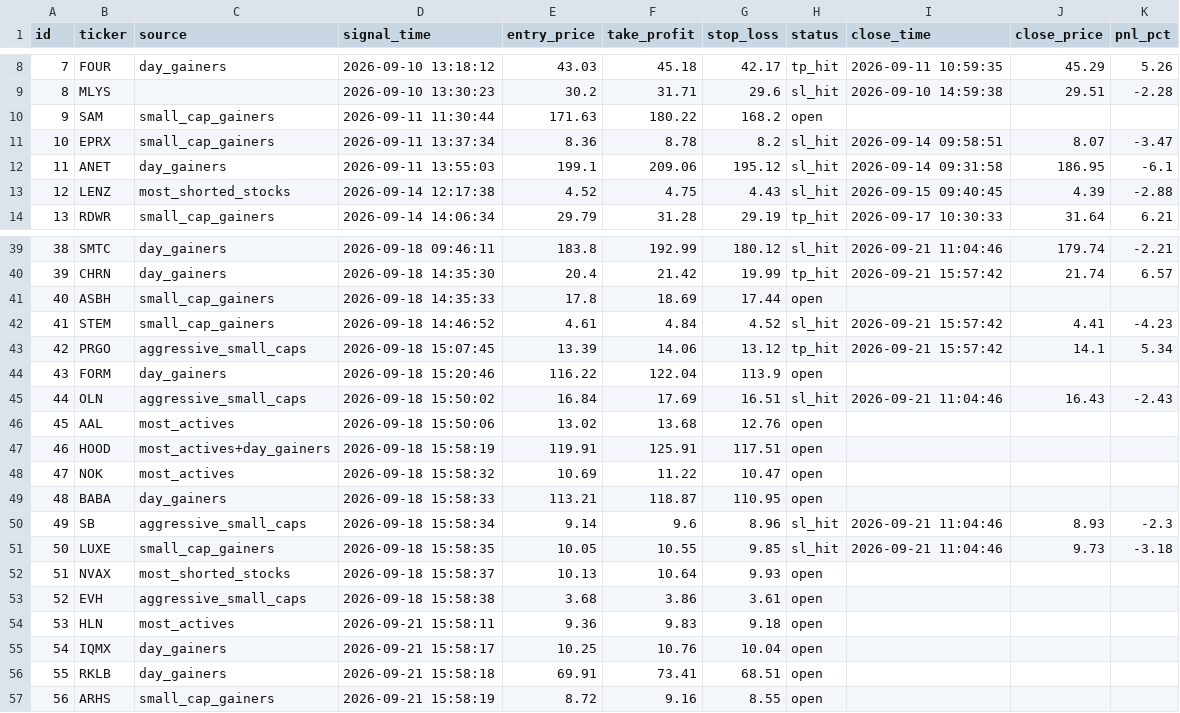
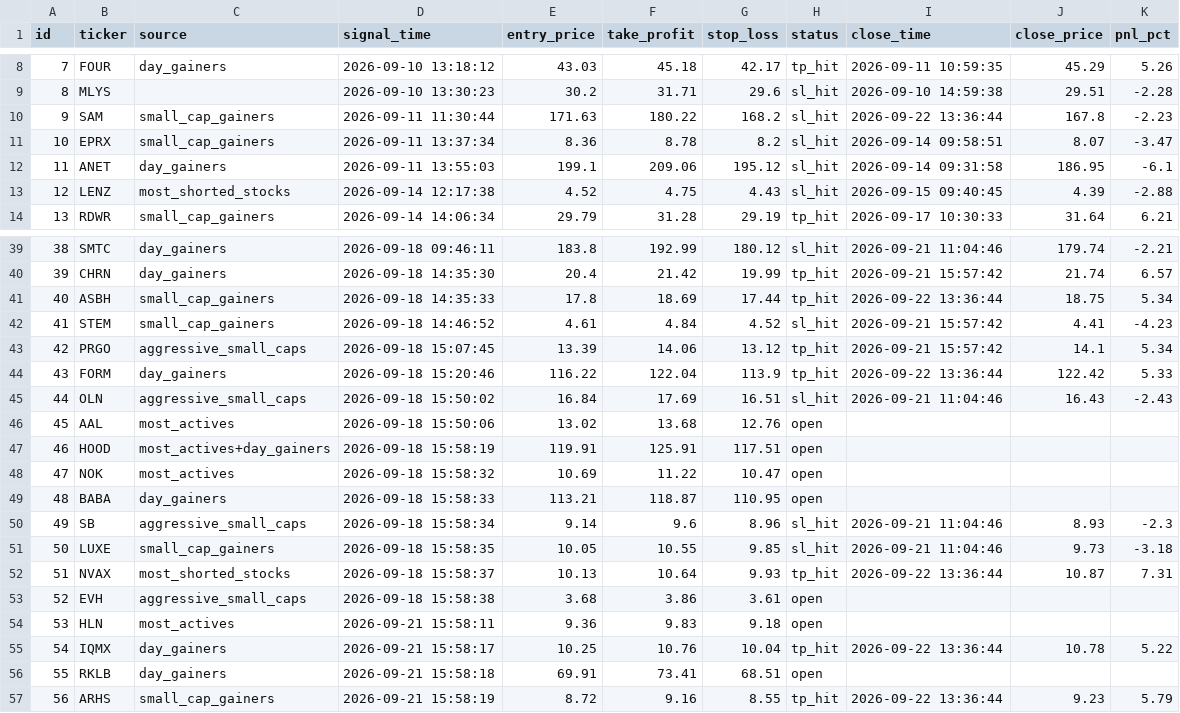
Before and after one commit to emrem2382-byte/daytrading, a CSV file: signals_log.csv, drawn as a sheet; only a part is shown, gaps mark what is left out.

```diff
--- a/signals_log.csv
+++ b/signals_log.csv
@@ -9,3 +9,3 @@ id,ticker,source,signal_time,entry_price,take_profit,stop_loss,status,close_time
 8,MLYS,,2026-09-10 13:30:23,30.2,31.71,29.6,sl_hit,2026-09-10 14:59:38,29.51,-2.28
-9,SAM,small_cap_gainers,2026-09-11 11:30:44,171.63,180.22,168.2,open,,,
+9,SAM,small_cap_gainers,2026-09-11 11:30:44,171.63,180.22,168.2,sl_hit,2026-09-22 13:36:44,167.8,-2.23
 10,EPRX,small_cap_gainers,2026-09-11 13:37:34,8.36,8.78,8.2,sl_hit,2026-09-14 09:58:51,8.07,-3.47
@@ -40,6 +40,6 @@ id,ticker,source,signal_time,entry_price,take_profit,stop_loss,status,close_time
 39,CHRN,day_gainers,2026-09-18 14:35:30,20.4,21.42,19.99,tp_hit,2026-09-21 15:57:42,21.74,6.57
-40,ASBH,small_cap_gainers,2026-09-18 14:35:33,17.8,18.69,17.44,open,,,
+40,ASBH,small_cap_gainers,2026-09-18 14:35:33,17.8,18.69,17.44,tp_hit,2026-09-22 13:36:44,18.75,5.34
 41,STEM,small_cap_gainers,2026-09-18 14:46:52,4.61,4.84,4.52,sl_hit,2026-09-21 15:57:42,4.41,-4.23
 42,PRGO,aggressive_small_caps,2026-09-18 15:07:45,13.39,14.06,13.12,tp_hit,2026-09-21 15:57:42,14.1,5.34
-43,FORM,day_gainers,2026-09-18 15:20:46,116.22,122.04,113.9,open,,,
+43,FORM,day_gainers,2026-09-18 15:20:46,116.22,122.04,113.9,tp_hit,2026-09-22 13:36:44,122.42,5.33
 44,OLN,aggressive_small_caps,2026-09-18 15:50:02,16.84,17.69,16.51,sl_hit,2026-09-21 11:04:46,16.43,-2.43
@@ -51,7 +51,7 @@ id,ticker,source,signal_time,entry_price,take_profit,stop_loss,status,close_time
 50,LUXE,small_cap_gainers,2026-09-18 15:58:35,10.05,10.55,9.85,sl_hit,2026-09-21 11:04:46,9.73,-3.18
-51,NVAX,most_shorted_stocks,2026-09-18 15:58:37,10.13,10.64,9.93,open,,,
+51,NVAX,most_shorted_stocks,2026-09-18 15:58:37,10.13,10.64,9.93,tp_hit,2026-09-22 13:36:44,10.87,7.31
 52,EVH,aggressive_small_caps,2026-09-18 15:58:38,3.68,3.86,3.61,open,,,
 53,HLN,most_actives,2026-09-21 15:58:11,9.36,9.83,9.18,open,,,
-54,IQMX,day_gainers,2026-09-21 15:58:17,10.25,10.76,10.04,open,,,
+54,IQMX,day_gainers,2026-09-21 15:58:17,10.25,10.76,10.04,tp_hit,2026-09-22 13:36:44,10.78,5.22
 55,RKLB,day_gainers,2026-09-21 15:58:18,69.91,73.41,68.51,open,,,
-56,ARHS,small_cap_gainers,2026-09-21 15:58:19,8.72,9.16,8.55,open,,,
+56,ARHS,small_cap_gainers,2026-09-21 15:58:19,8.72,9.16,8.55,tp_hit,2026-09-22 13:36:44,9.23,5.79
```
Also changed, not shown: 1 other file.
